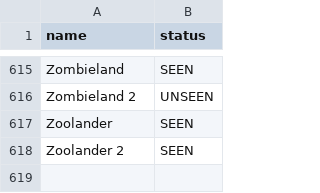
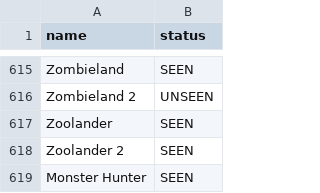
Before and after one commit to RexGreenway/filmList, a CSV file: filmList.csv, drawn as a sheet; only a part is shown, gaps mark what is left out.

Commit message:
added checkFilm() and menu functionality

```diff
--- a/filmList.csv
+++ b/filmList.csv
@@ -618 +618,2 @@ Zoolander,SEEN
 Zoolander 2,SEEN
+"Monster Hunter",SEEN
```
Also changed, not shown: 1 other file.
